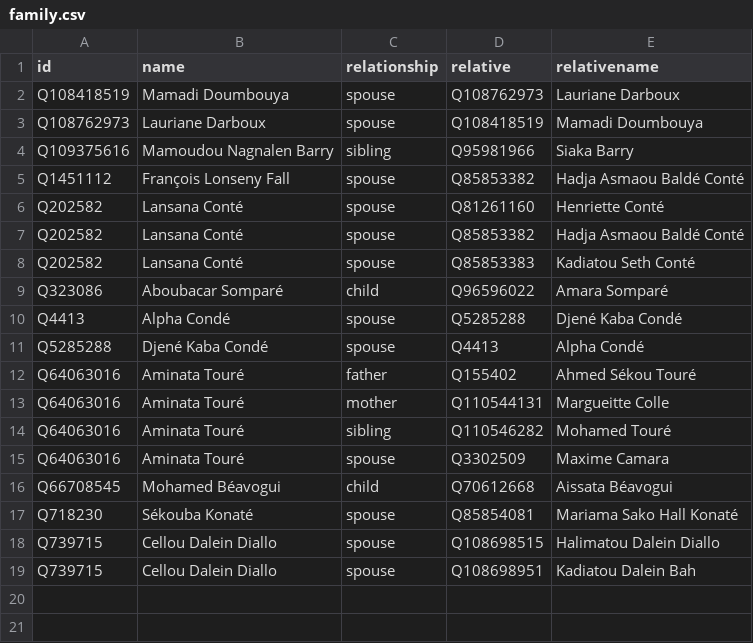
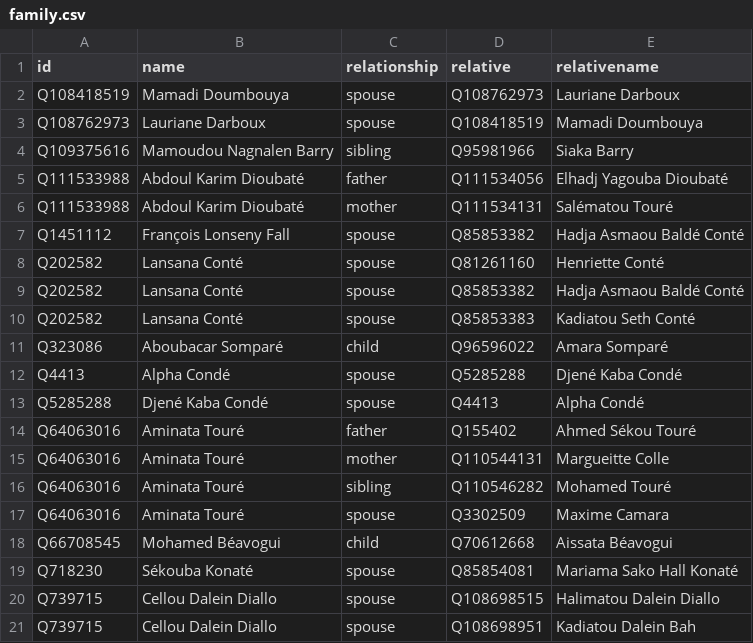
Before and after one commit to every-politician-scrapers/guinea, a CSV file: html/family.csv, drawn as a sheet; the diff names each change by its address in the sheet, - before the commit and + after, or states it on an @@ line.

```diff
--- a/html/family.csv
+++ b/html/family.csv
+row 5: Q111533988 | Abdoul Karim Dioubaté | father | Q111534056 | Elhadj Yagouba Dioubaté
+row 6: Q111533988 | Abdoul Karim Dioubaté | mother | Q111534131 | Salématou Touré
```
Also changed, not shown: html/bio.csv, html/holders21.csv, 3 other files.
